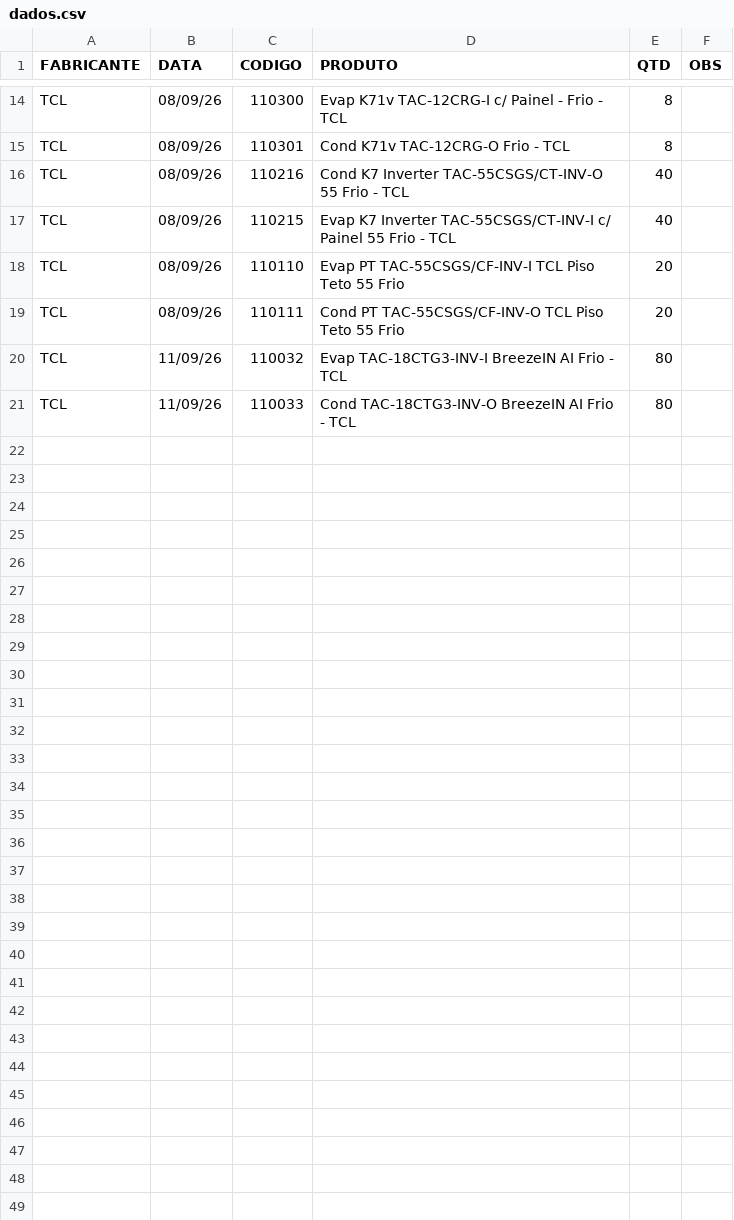
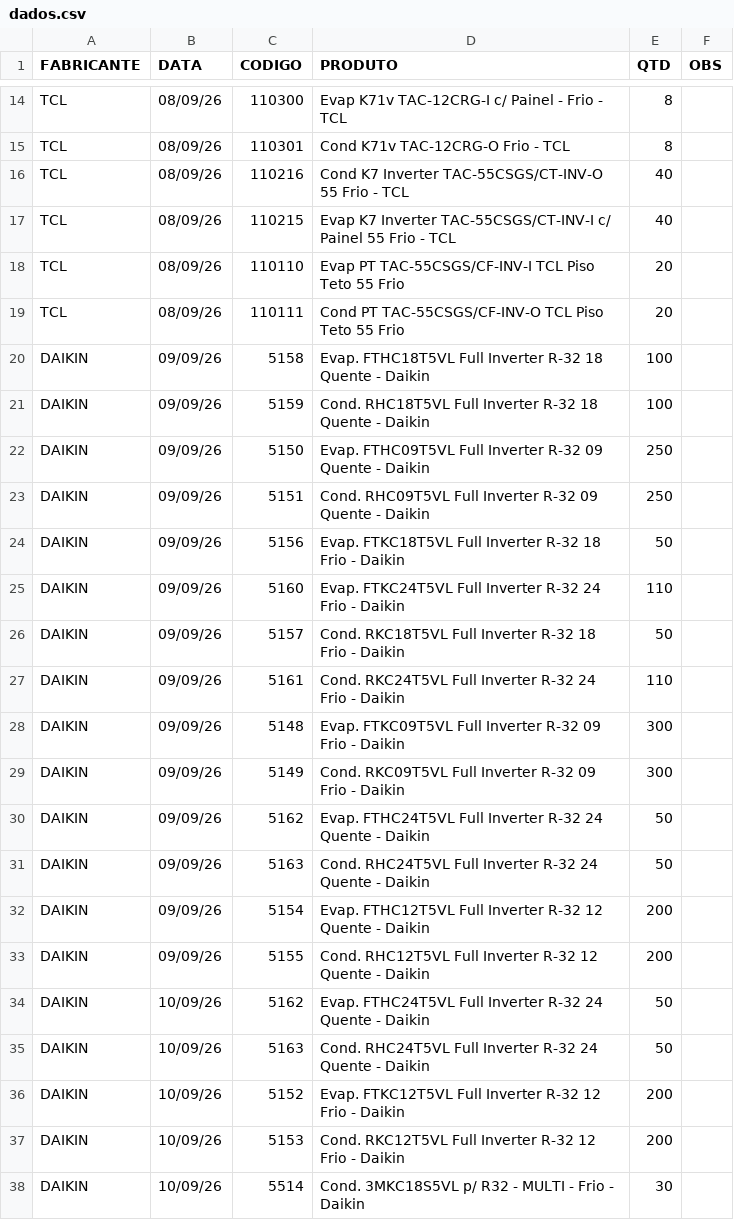
Before and after one commit to discomerciologistica/agendamentos, a CSV file: dados.csv, drawn as a sheet; only a part is shown, gaps mark what is left out; the shorter side is filled out with more unchanged rows; the diff covers the shown part only.

```diff
--- a/dados.csv
+++ b/dados.csv
@@ -19 +19,20 @@ TCL,08/09/26,110110,Evap PT TAC-55CSGS/CF-INV-I TCL Piso Teto 55 Frio,20,
 TCL,08/09/26,110111,Cond PT TAC-55CSGS/CF-INV-O TCL Piso Teto 55 Frio,20,
+DAIKIN,09/09/26,5158,Evap. FTHC18T5VL Full Inverter R-32 18 Quente - Daikin,100,
+DAIKIN,09/09/26,5159,Cond. RHC18T5VL Full Inverter R-32 18 Quente - Daikin,100,
+DAIKIN,09/09/26,5150,Evap. FTHC09T5VL Full Inverter R-32 09 Quente - Daikin,250,
+DAIKIN,09/09/26,5151,Cond. RHC09T5VL Full Inverter R-32 09 Quente - Daikin,250,
+DAIKIN,09/09/26,5156,Evap. FTKC18T5VL Full Inverter R-32 18 Frio - Daikin,50,
+DAIKIN,09/09/26,5160,Evap. FTKC24T5VL Full Inverter R-32 24 Frio - Daikin,110,
+DAIKIN,09/09/26,5157,Cond. RKC18T5VL Full Inverter R-32 18 Frio - Daikin,50,
+DAIKIN,09/09/26,5161,Cond. RKC24T5VL Full Inverter R-32 24 Frio - Daikin,110,
+DAIKIN,09/09/26,5148,Evap. FTKC09T5VL Full Inverter R-32 09 Frio - Daikin,300,
+DAIKIN,09/09/26,5149,Cond. RKC09T5VL Full Inverter R-32 09 Frio - Daikin,300,
+DAIKIN,09/09/26,5162,Evap. FTHC24T5VL Full Inverter R-32 24 Quente - Daikin,50,
+DAIKIN,09/09/26,5163,Cond. RHC24T5VL Full Inverter R-32 24 Quente - Daikin,50,
+DAIKIN,09/09/26,5154,Evap. FTHC12T5VL Full Inverter R-32 12 Quente - Daikin,200,
+DAIKIN,09/09/26,5155,Cond. RHC12T5VL Full Inverter R-32 12 Quente - Daikin,200,
+DAIKIN,10/09/26,5162,Evap. FTHC24T5VL Full Inverter R-32 24 Quente - Daikin,50,
+DAIKIN,10/09/26,5163,Cond. RHC24T5VL Full Inverter R-32 24 Quente - Daikin,50,
+DAIKIN,10/09/26,5152,Evap. FTKC12T5VL Full Inverter R-32 12 Frio - Daikin,200,
+DAIKIN,10/09/26,5153,Cond. RKC12T5VL Full Inverter R-32 12 Frio - Daikin,200,
+DAIKIN,10/09/26,5514,Cond. 3MKC18S5VL p/ R32 - MULTI - Frio - Daikin,30,
```
Also changed, not shown: 20 added rows elsewhere in this file, nfsfaturadassemagendamento.csv, 1 other file.
